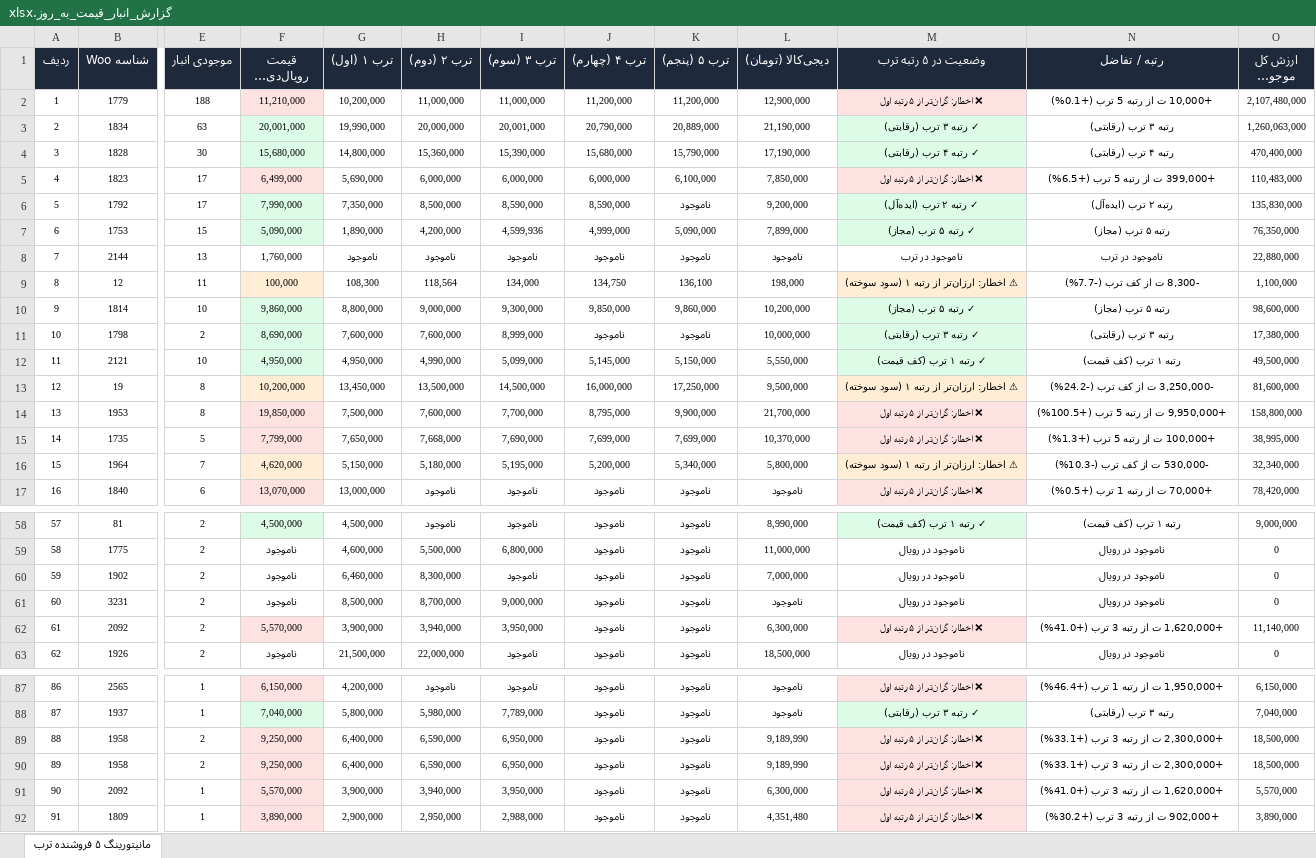
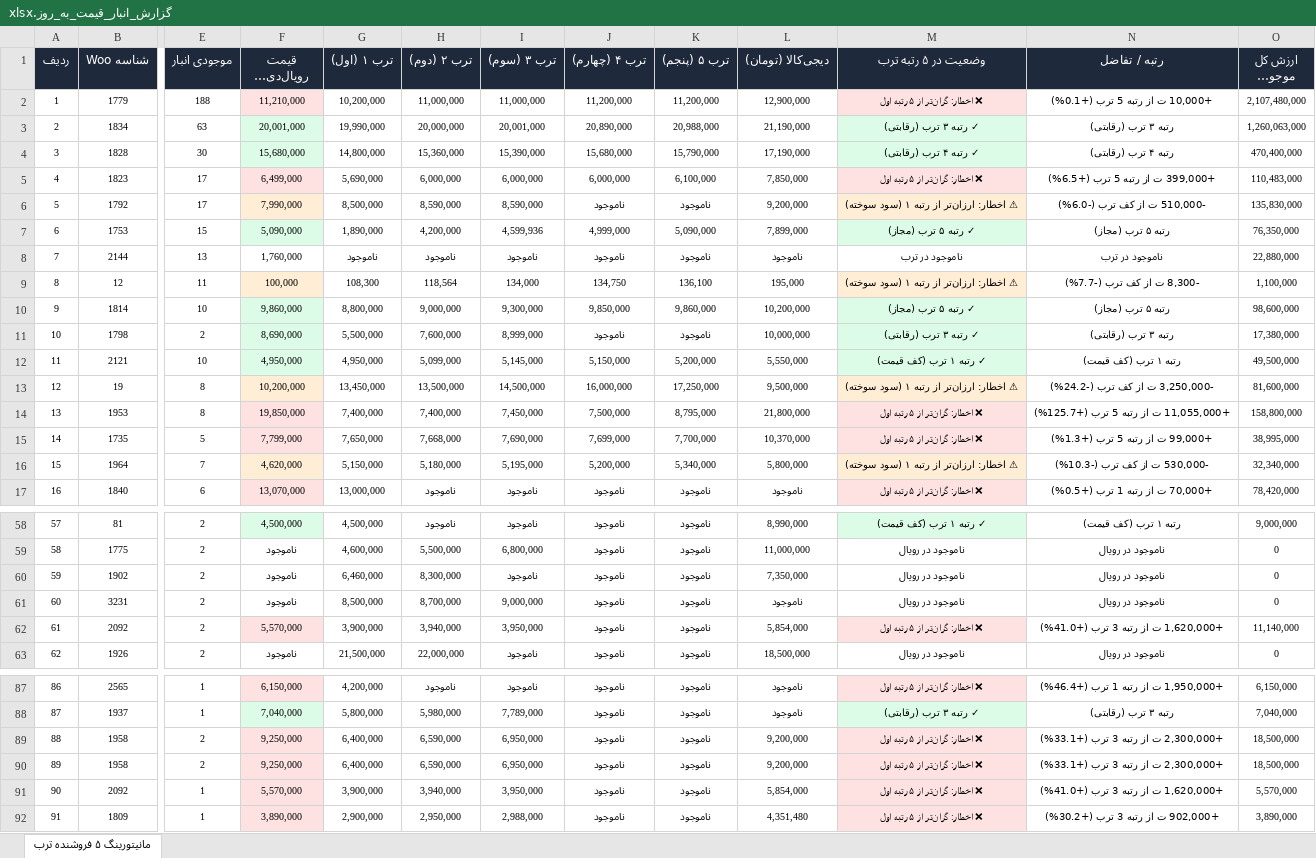
Before and after one commit to pouria-maleki/price-monitor, an Excel workbook: data/گزارش_انبار_قیمت_به_روز.xlsx, sheet مانیتورینگ ۵ فروشنده ترب, drawn as a sheet; only a part is shown, gaps mark what is left out; long unchanged cells end in …; values as stored, in another font and other column widths than the file's, no borders; the diff covers the shown part only; the diff names each change by its address in the sheet, - before the commit and + after, or states it on an @@ line.

```diff
--- a/data/گزارش_انبار_قیمت_به_روز.xlsx (sheet مانیتورینگ ۵ فروشنده ترب)
+++ b/data/گزارش_انبار_قیمت_به_روز.xlsx (sheet مانیتورینگ ۵ فروشنده ترب)
-J3 (ترب ۴ (چهارم)): 20,790,000
+J3 (ترب ۴ (چهارم)): 20,890,000
-K3 (ترب ۵ (پنجم)): 20,889,000
+K3 (ترب ۵ (پنجم)): 20,988,000
-F6 fill: #DCFCE7
+F6 fill: #FFEDD5
-G6 (ترب ۱ (اول)): 7,350,000
+G6 (ترب ۱ (اول)): 8,500,000
-H6 (ترب ۲ (دوم)): 8,500,000
+H6 (ترب ۲ (دوم)): 8,590,000
-J6 (ترب ۴ (چهارم)): 8,590,000
+J6 (ترب ۴ (چهارم)): ناموجود
-M6 (وضعیت در ۵ رتبه ترب): ✓ رتبه ۲ ترب (ایده‌آل)
+M6 (وضعیت در ۵ رتبه ترب): ⚠ اخطار: ارزان‌تر از رتبه ۱ (سود سوخته)
-M6 fill: #DCFCE7
+M6 fill: #FFEDD5
-N6 (رتبه / تفاضل): رتبه ۲ ترب (ایده‌آل)
+N6 (رتبه / تفاضل): -510,000 ت از کف ترب (-6.0%)
-L9 (دیجی‌کالا (تومان)): 198,000
+L9 (دیجی‌کالا (تومان)): 195,000
-G11 (ترب ۱ (اول)): 7,600,000
+G11 (ترب ۱ (اول)): 5,500,000
-H12 (ترب ۲ (دوم)): 4,990,000
+H12 (ترب ۲ (دوم)): 5,099,000
-I12 (ترب ۳ (سوم)): 5,099,000
+I12 (ترب ۳ (سوم)): 5,145,000
-J12 (ترب ۴ (چهارم)): 5,145,000
+J12 (ترب ۴ (چهارم)): 5,150,000
-K12 (ترب ۵ (پنجم)): 5,150,000
+K12 (ترب ۵ (پنجم)): 5,200,000
-G14 (ترب ۱ (اول)): 7,500,000
+G14 (ترب ۱ (اول)): 7,400,000
-H14 (ترب ۲ (دوم)): 7,600,000
+H14 (ترب ۲ (دوم)): 7,400,000
-I14 (ترب ۳ (سوم)): 7,700,000
+I14 (ترب ۳ (سوم)): 7,450,000
-J14 (ترب ۴ (چهارم)): 8,795,000
+J14 (ترب ۴ (چهارم)): 7,500,000
-K14 (ترب ۵ (پنجم)): 9,900,000
+K14 (ترب ۵ (پنجم)): 8,795,000
-L14 (دیجی‌کالا (تومان)): 21,700,000
+L14 (دیجی‌کالا (تومان)): 21,800,000
-N14 (رتبه / تفاضل): +9,950,000 ت از رتبه 5 ترب (+100.5%)
+N14 (رتبه / تفاضل): +11,055,000 ت از رتبه 5 ترب (+125.7%)
-K15 (ترب ۵ (پنجم)): 7,699,000
+K15 (ترب ۵ (پنجم)): 7,700,000
-N15 (رتبه / تفاضل): +100,000 ت از رتبه 5 ترب (+1.3%)
+N15 (رتبه / تفاضل): +99,000 ت از رتبه 5 ترب (+1.3%)
-L60 (دیجی‌کالا (تومان)): 7,000,000
+L60 (دیجی‌کالا (تومان)): 7,350,000
-L62 (دیجی‌کالا (تومان)): 6,300,000
+L62 (دیجی‌کالا (تومان)): 5,854,000
-L89:L90 (دیجی‌کالا (تومان)): 9,189,990
+L89:L90 (دیجی‌کالا (تومان)): 9,200,000
-L91 (دیجی‌کالا (تومان)): 6,300,000
+L91 (دیجی‌کالا (تومان)): 5,854,000
```
Also changed, not shown: 35 edited cells and cell formats elsewhere in this sheet, frontend/public/data/گزارش_انبار_قیمت_به_روز.xlsx, گزارش_انبار_قیمت_به_روز.xlsx, 4 other files.
